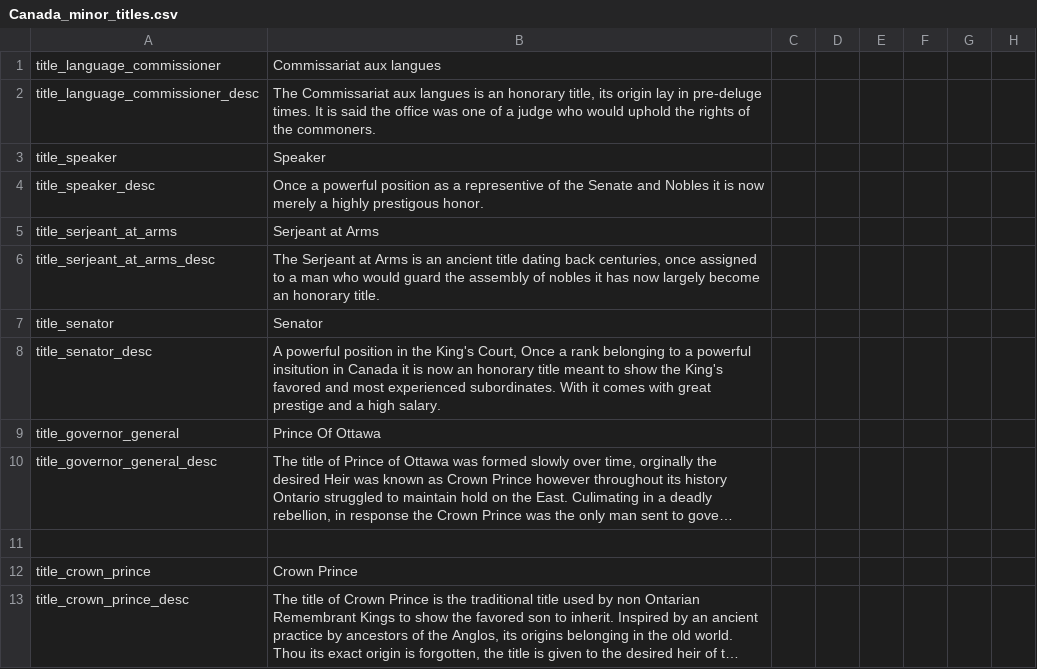
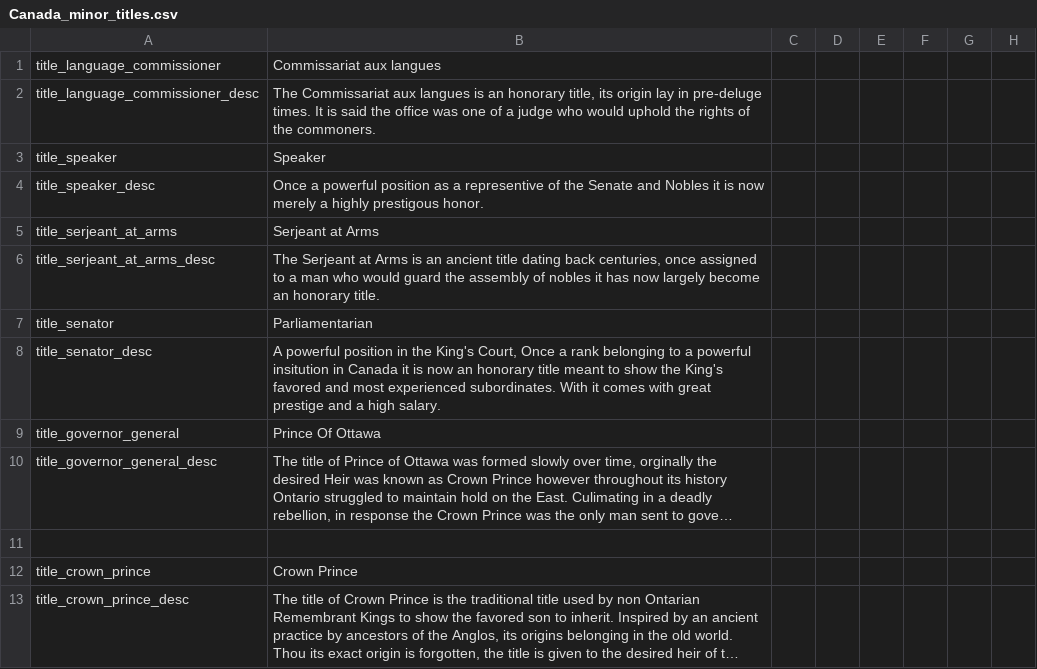
Before and after one commit to MrBadaniel/Aguila-o-Sol, a CSV file: localisation/Canada_minor_titles.csv, drawn as a sheet; only a part is shown; long unchanged cells end in …; the diff names each change by its address in the sheet, - before the commit and + after, or states it on an @@ line.

Commit message:
Update Canada_minor_titles.csv

```diff
--- a/localisation/Canada_minor_titles.csv
+++ b/localisation/Canada_minor_titles.csv
-B7: Senator
+B7: Parliamentarian
```
